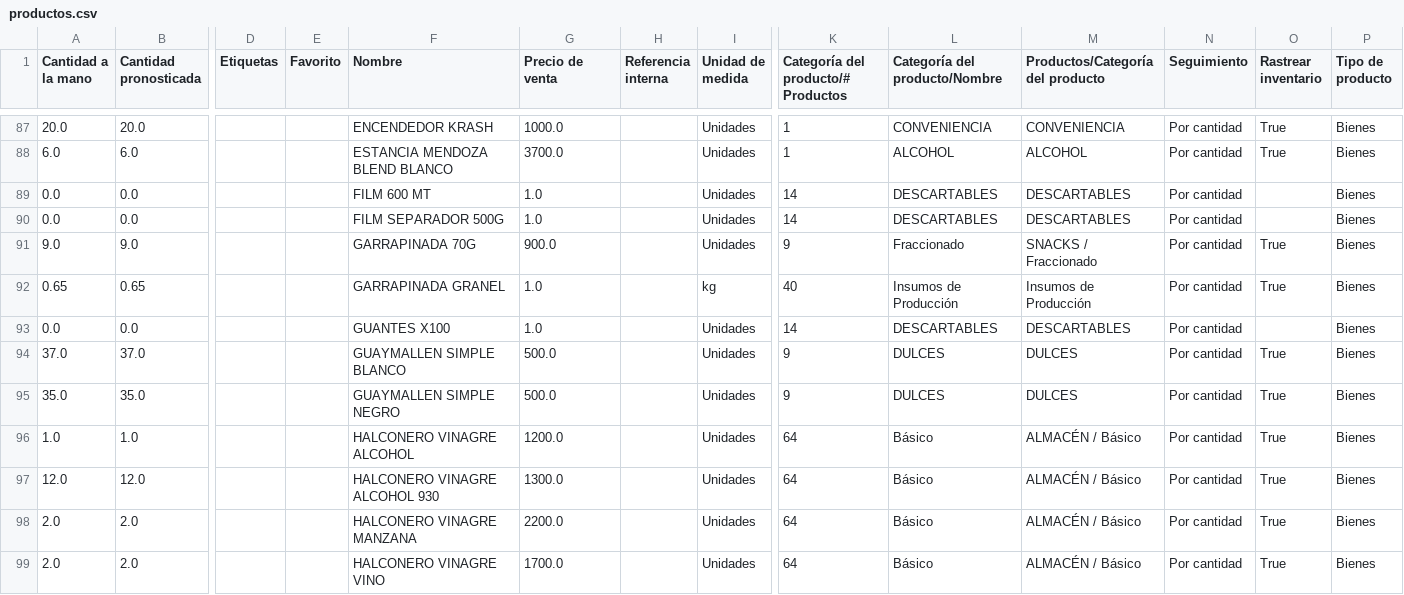
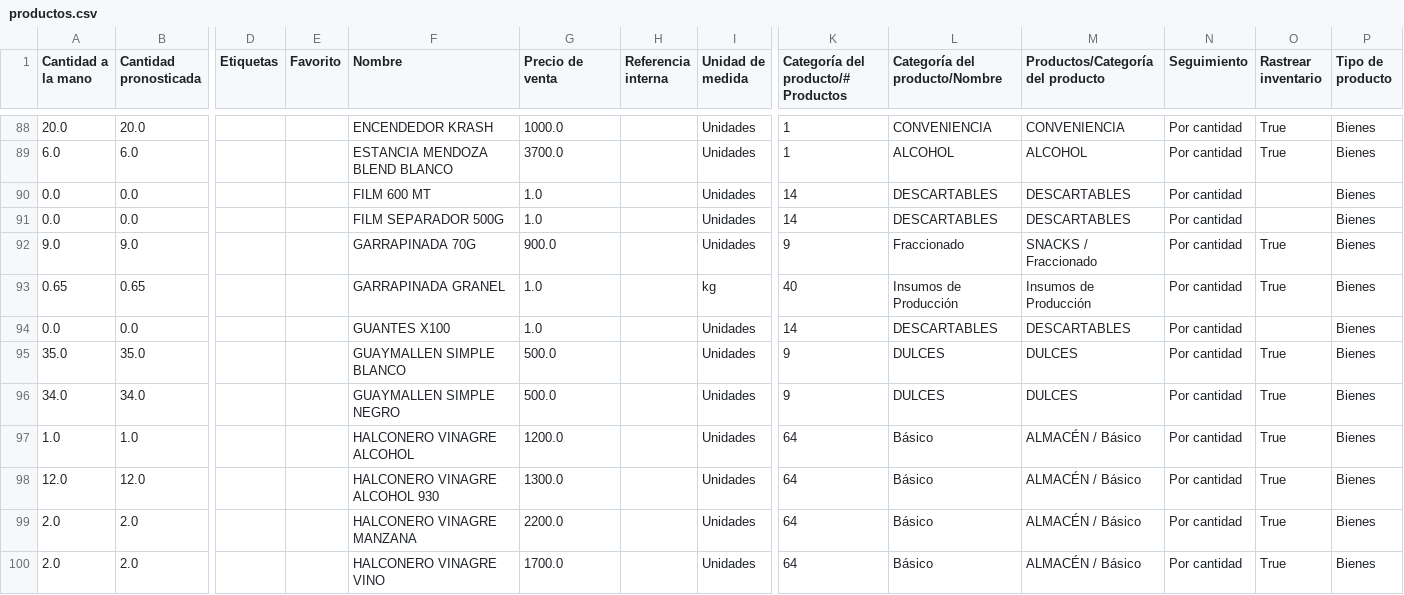
Before and after one commit to caballo31/catalogo-pronto, a CSV file: productos.csv, drawn as a sheet; only a part is shown, gaps mark what is left out; removed rows and columns are numbered as before the commit, all else as after; rows hold the shown columns only; the diff covers the shown part only; the diff names each change by its address in the sheet, - before the commit and + after, or states it on an @@ line.

Commit message:
11-7

```diff
--- a/productos.csv
+++ b/productos.csv
-row 94: 37.0 | 37.0 |  |  | GUAYMALLEN SIMPLE BLANCO | 500.0 |  | Unidades | 9 | DULCES | DULCES | Por cantidad | True | Bienes
-F95 (Nombre): GUAYMALLEN SIMPLE NEGRO
+F95 (Nombre): GUAYMALLEN SIMPLE BLANCO
+row 96: 34.0 | 34.0 |  |  | GUAYMALLEN SIMPLE NEGRO | 500.0 |  | Unidades | 9 | DULCES | DULCES | Por cantidad | True | Bienes
```
Also changed, not shown: 2 added rows and 85 edited cells elsewhere in this file.
